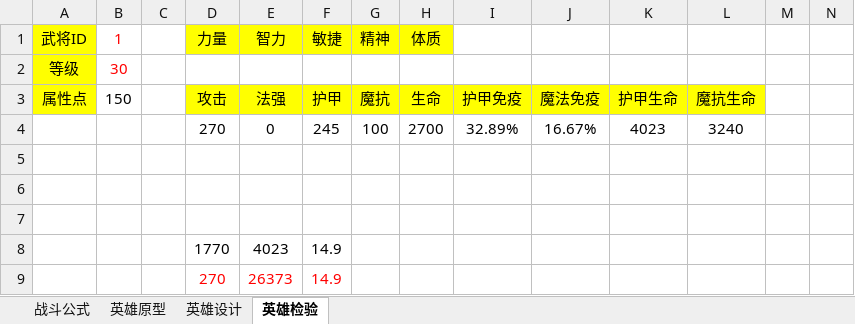
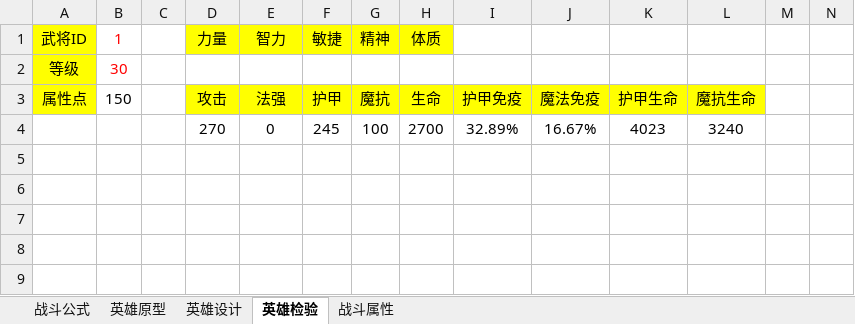
Before and after one commit to Organ-Jiawei/Project, an Excel workbook: 策划文档/数值策划/战斗系统.xlsx, sheet 英雄检验, drawn as a sheet; only a part is shown; values as stored, in another font and other column widths than the file's, no borders; rows hold the shown columns only; the diff names each change by its address in the sheet, - before the commit and + after, or states it on an @@ line.

```diff
--- a/策划文档/数值策划/战斗系统.xlsx (sheet 英雄检验)
+++ b/策划文档/数值策划/战斗系统.xlsx (sheet 英雄检验)
+sheet tab: 战斗属性
-row 5: (empty)
-row 6: (empty)
-row 7: (empty)
-row 8:  |  |  | 1770 | 4023 | 14.9
-row 9:  |  |  | 270 | 26373 | 14.9
```
Also changed, not shown: sheet 战斗公式, sheet 英雄原型, 策划文档/数值用表/MAGIC_battle.xlsx, 策划文档/数值用表/MAGIC_card_hero.xlsx, 12 other files.
